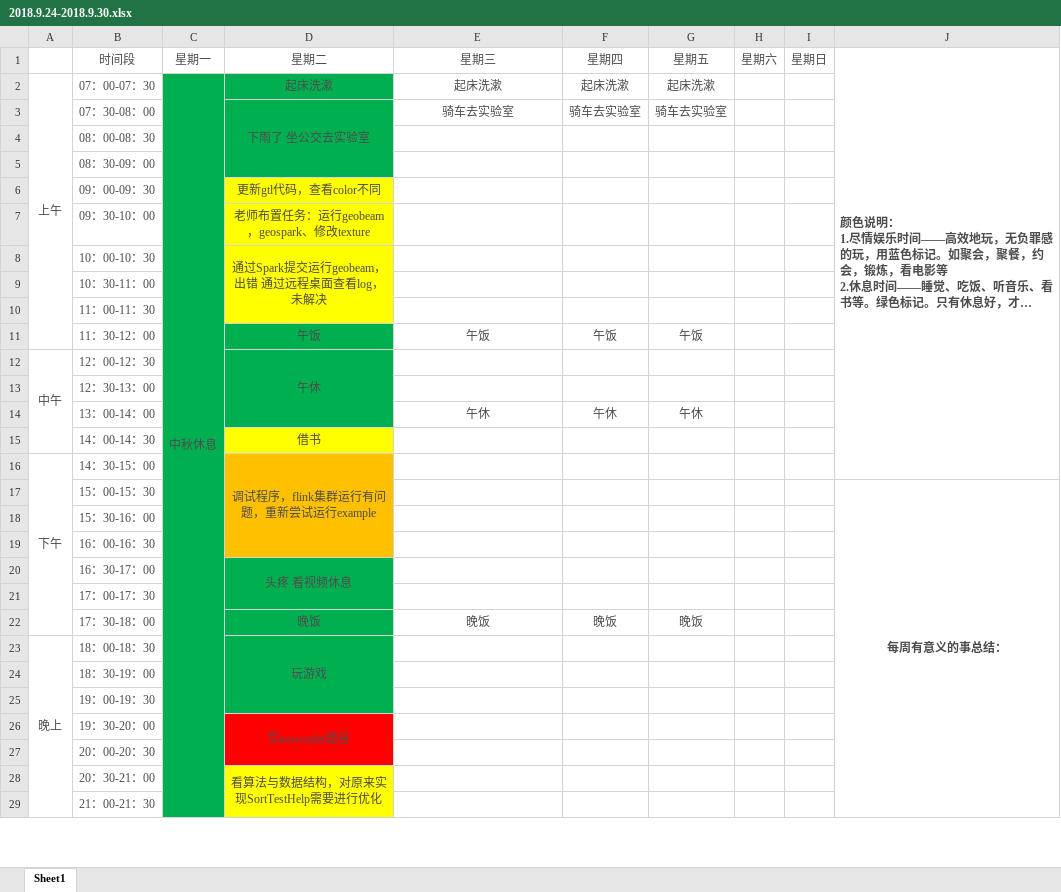
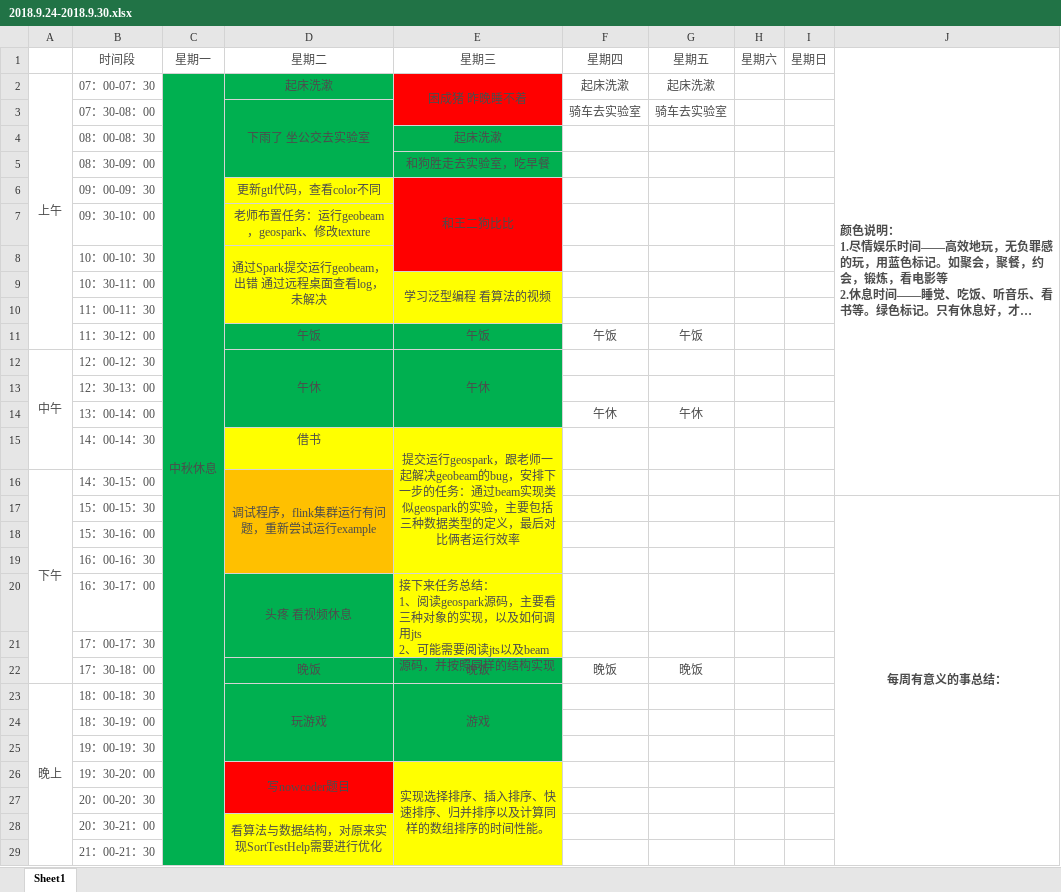
Before and after one commit to YaboSun/Schedule-and-Plan, an Excel workbook: 2018.9.24-2018.9.30.xlsx, sheet Sheet1, drawn as a sheet; only a part is shown; long unchanged cells end in …; values as stored, in another font and other column widths than the file's, no borders; ↵ is a line break in a cell; the diff covers the shown part only; the diff names each change by its address in the sheet, - before the commit and + after, or states it on an @@ line.

```diff
--- a/2018.9.24-2018.9.30.xlsx (sheet Sheet1)
+++ b/2018.9.24-2018.9.30.xlsx (sheet Sheet1)
-E2: 起床洗漱
+E2: 困成猪 昨晚睡不着
-E2:E3 fill: none
+E2:E3 fill: #FF0000
+E2:E3 merged
-E3: 骑车去实验室
+E3: (empty)
-E4: (empty)
+E4: 起床洗漱
-E4:E5 fill: none
+E4:E5 fill: #00B050
-E5: (empty)
+E5: 和狗胜走去实验室，吃早餐
-E6: (empty)
+E6: 和王二狗比比
-E6:E8 fill: none
+E6:E8 fill: #FF0000
+E6:E8 merged
-E9: (empty)
+E9: 学习泛型编程 看算法的视频
-E9:E10 fill: none
+E9:E10 fill: #FFFF00
+E9:E10 merged
-E11:E14 fill: none
+E11:E14 fill: #00B050
-E12: (empty)
+E12: 午休
+E12:E14 merged
-E14: 午休
+E14: (empty)
-E15: (empty)
+E15: 提交运行geospark，跟老师一起解决geobeam的bug，安排下一步的任务：通过beam实现类似geospark的实验，主要包括三种数据类型的定义，最后对比俩者运行效率
-E15:E21 fill: none
+E15:E21 fill: #FFFF00
+E15:E19 merged
-E20: (empty)
+E20: 接下来任务总结： ↵ 1、阅读geospark源码，主要看三种对象的实现，以及如何调用jts ↵ 2、可能需要阅读jts以及beam源码，并按照同样的结构实现
+E20:E21 merged
-E22:E25 fill: none
+E22:E25 fill: #00B050
-E23: (empty)
+E23: 游戏
+E23:E25 merged
-E26: (empty)
+E26: 实现选择排序、插入排序、快速排序、归并排序以及计算同样的数组排序的时间性能。
-E26:E29 fill: none
+E26:E29 fill: #FFFF00
+E26:E29 merged
```
Also changed, not shown: 3 edited cells, cell formats and merged cells elsewhere in this sheet, time is money.xlsx.
